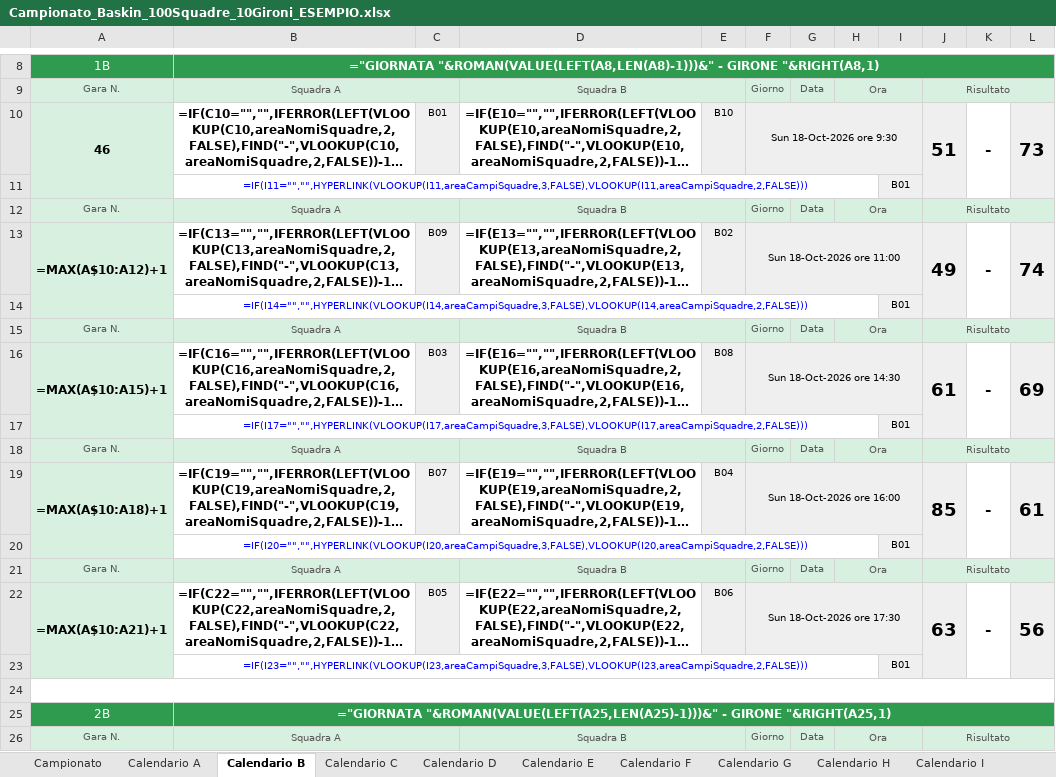
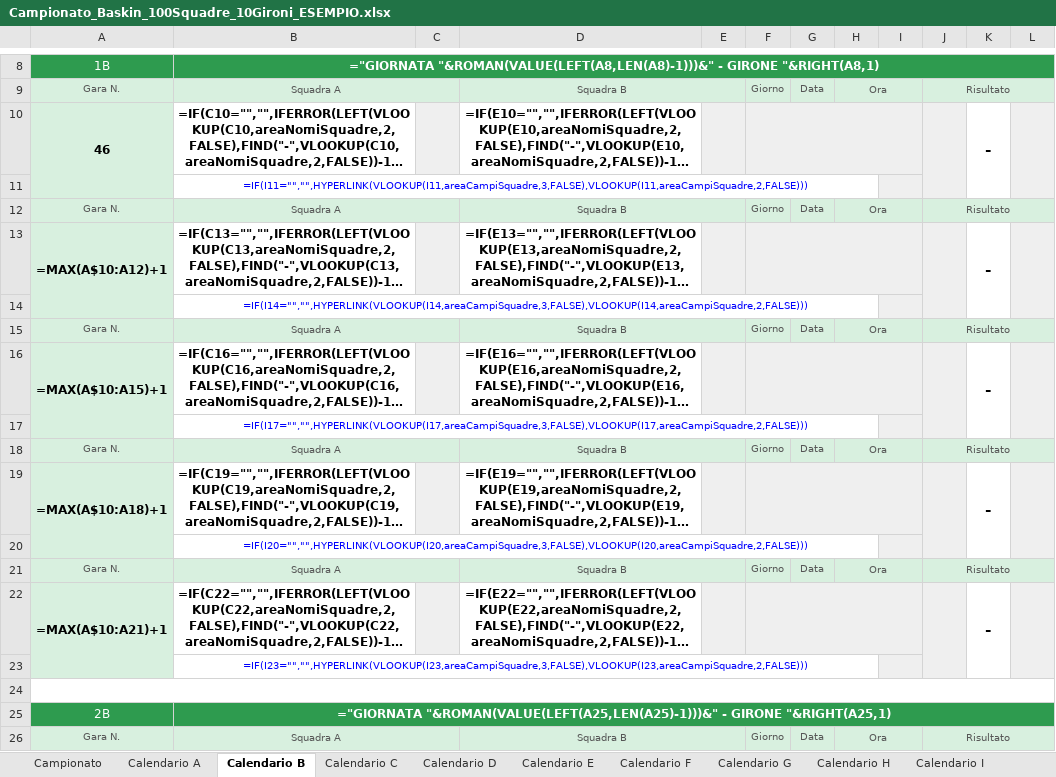
Before and after one commit to UncleDan/classifica-basket-baskin-excel, an Excel workbook: Campionato_Baskin_100Squadre_10Gironi_ESEMPIO.xlsx, sheet Calendario B, drawn as a sheet; only a part is shown, gaps mark what is left out; long unchanged cells end in …; values as stored, in another font and other column widths than the file's, no borders; formulas without a stored value are shown as written; the diff covers the shown part only; the diff names each change by its address in the sheet, - before the commit and + after, or states it on an @@ line.

```diff
--- a/Campionato_Baskin_100Squadre_10Gironi_ESEMPIO.xlsx (sheet Calendario B)
+++ b/Campionato_Baskin_100Squadre_10Gironi_ESEMPIO.xlsx (sheet Calendario B)
-C10: B01
+C10: (empty)
-E10: B10
+E10: (empty)
-F10: Sun 18-Oct-2026 ore 9:30
+F10: (empty)
-J10: 51
+J10: (empty)
-L10: 73
+L10: (empty)
-I11: B01
+I11: (empty)
-C13: B09
+C13: (empty)
-E13: B02
+E13: (empty)
-F13: Sun 18-Oct-2026 ore 11:00
+F13: (empty)
-J13: 49
+J13: (empty)
-L13: 74
+L13: (empty)
-I14: B01
+I14: (empty)
-C16: B03
+C16: (empty)
-E16: B08
+E16: (empty)
-F16: Sun 18-Oct-2026 ore 14:30
+F16: (empty)
-J16: 61
+J16: (empty)
-L16: 69
+L16: (empty)
-I17: B01
+I17: (empty)
-C19: B07
+C19: (empty)
-E19: B04
+E19: (empty)
-F19: Sun 18-Oct-2026 ore 16:00
+F19: (empty)
-J19: 85
+J19: (empty)
-L19: 61
+L19: (empty)
-I20: B01
+I20: (empty)
-C22: B05
+C22: (empty)
-E22: B06
+E22: (empty)
-F22: Sun 18-Oct-2026 ore 17:30
+F22: (empty)
-J22: 63
+J22: (empty)
-L22: 56
+L22: (empty)
-I23: B01
+I23: (empty)
```
Also changed, not shown: 240 edited cells elsewhere in this sheet, sheet DESIGNAZIONI, sheet Campionato, sheet Calendario A, sheet Calendario C, sheet Calendario D, sheet Calendario E, 9 more sheets, Campionato_Baskin_100Squadre_10Gironi_MODELLO.xlsx.
